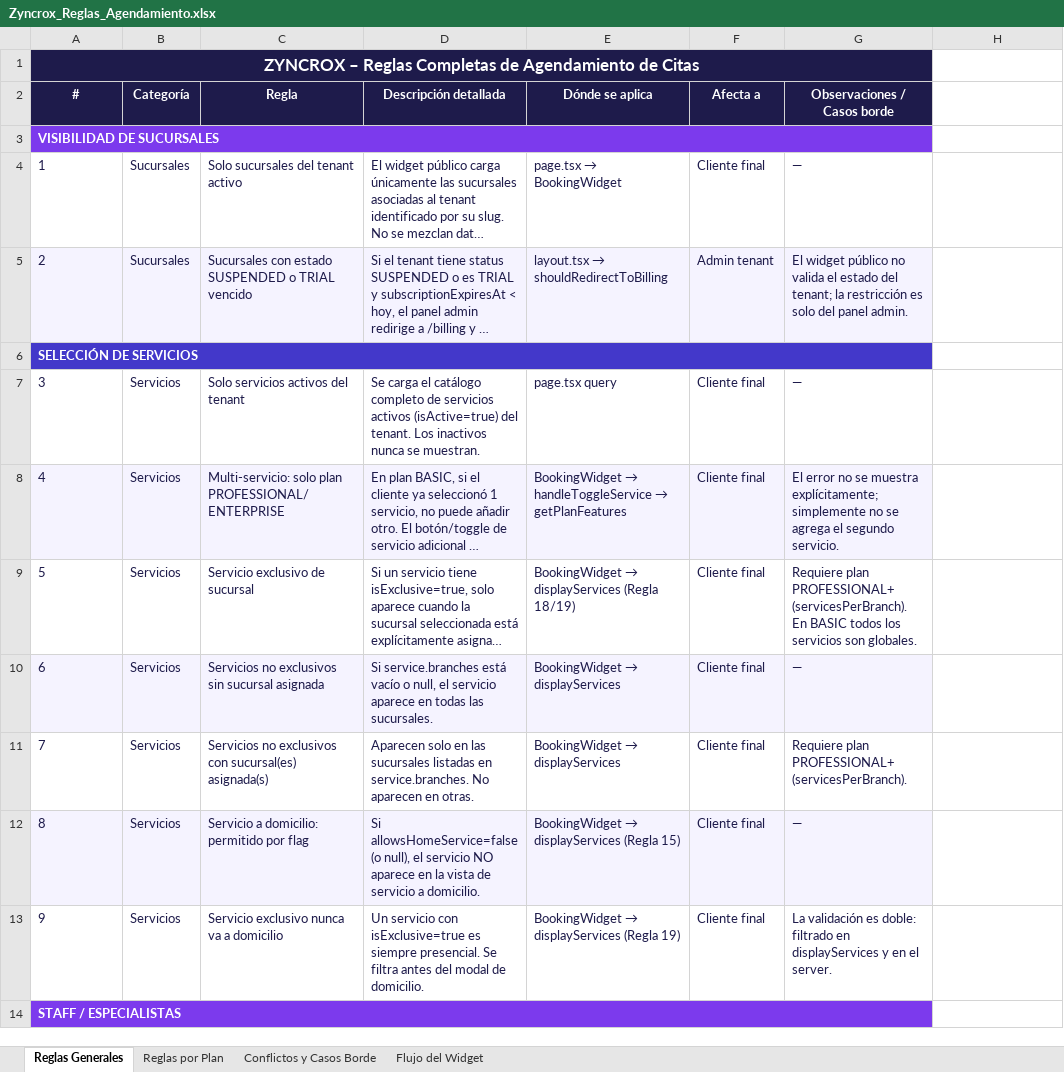
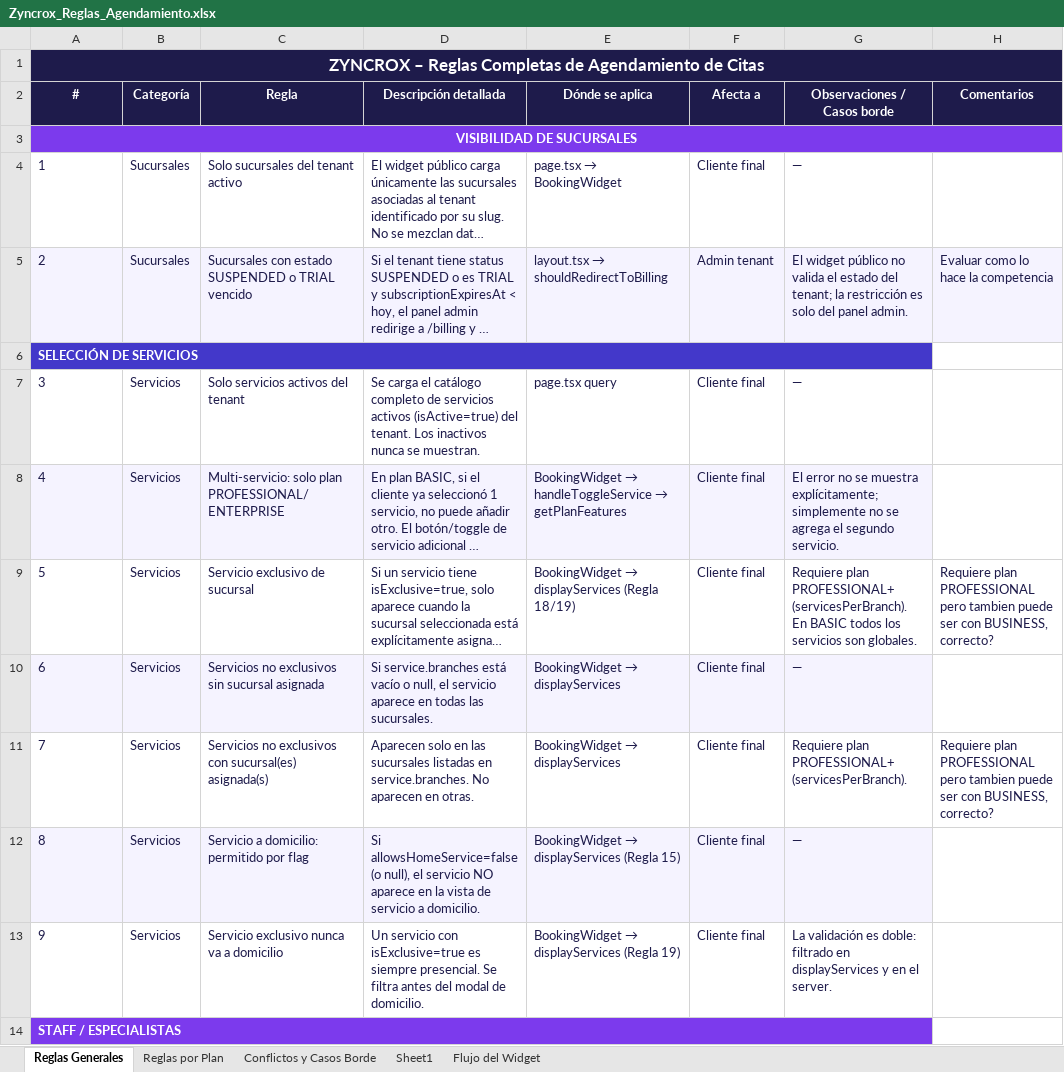
Before and after one commit to botrix23/Zyncrox, an Excel workbook: Zyncrox_Reglas_Agendamiento.xlsx, sheet Reglas Generales, drawn as a sheet; only a part is shown; long unchanged cells end in …; values as stored, in another font and other column widths than the file's, no borders; the diff covers the shown part only; the diff names each change by its address in the sheet, - before the commit and + after, or states it on an @@ line.

```diff
--- a/Zyncrox_Reglas_Agendamiento.xlsx (sheet Reglas Generales)
+++ b/Zyncrox_Reglas_Agendamiento.xlsx (sheet Reglas Generales)
+sheet tab: Sheet1
-A1:G1 merged
+A1:H1 merged
-B1:H1 fill: none
+B1:H1 fill: #1E1B4B
-H2: (empty)
+H2: Comentarios
-H2 fill: none
+H2 fill: #1E1B4B
-A3 alignment: left
+A3 alignment: center
-A3:G3 merged
+A3:H3 merged
-B3:H3 fill: none
+B3:H3 fill: #7C3AED
-H5 (Comentarios): (empty)
+H5 (Comentarios): Evaluar como lo hace la competencia
-H5 fill: none
+H5 fill: #F5F3FF
-H9 (Comentarios): (empty)
+H9 (Comentarios): Requiere plan PROFESSIONAL pero tambien puede ser con BUSINESS, correcto?
-H11 (Comentarios): (empty)
+H11 (Comentarios): Requiere plan PROFESSIONAL pero tambien puede ser con BUSINESS, correcto?
```
Also changed, not shown: 5 edited cells and cell formats elsewhere in this sheet, sheet Reglas por Plan, 7 other files.
